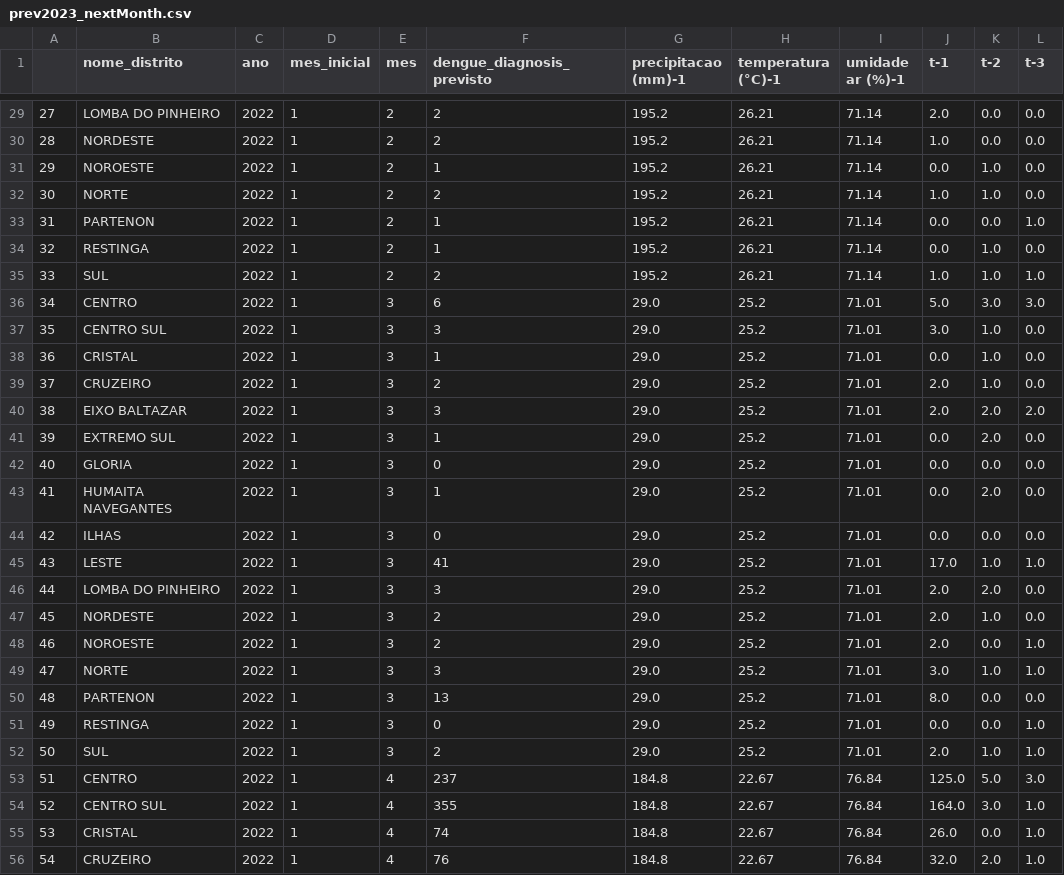
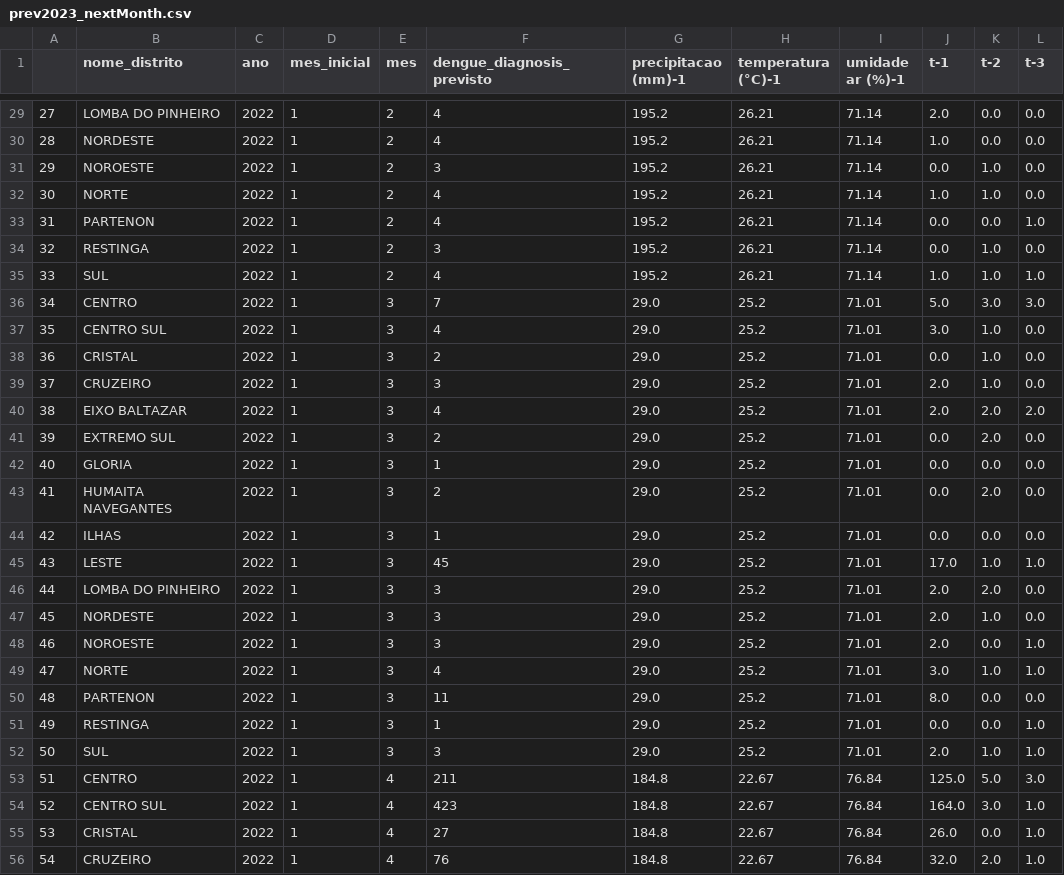
Before and after one commit to minguell/DenguePrediction-Reply, a CSV file: data/prev2023_nextMonth.csv, drawn as a sheet; only a part is shown, gaps mark what is left out; the diff covers the shown part only; the diff names each change by its address in the sheet, - before the commit and + after, or states it on an @@ line.

```diff
--- a/data/prev2023_nextMonth.csv
+++ b/data/prev2023_nextMonth.csv
-F29:F30 (dengue_diagnosis_previsto): 2
+F29:F30 (dengue_diagnosis_previsto): 4
-F31 (dengue_diagnosis_previsto): 1
+F31 (dengue_diagnosis_previsto): 3
-F32 (dengue_diagnosis_previsto): 2
+F32 (dengue_diagnosis_previsto): 4
-F33 (dengue_diagnosis_previsto): 1
+F33 (dengue_diagnosis_previsto): 4
-F34 (dengue_diagnosis_previsto): 1
+F34 (dengue_diagnosis_previsto): 3
-F35 (dengue_diagnosis_previsto): 2
+F35 (dengue_diagnosis_previsto): 4
-F36 (dengue_diagnosis_previsto): 6
+F36 (dengue_diagnosis_previsto): 7
-F37 (dengue_diagnosis_previsto): 3
+F37 (dengue_diagnosis_previsto): 4
-F38 (dengue_diagnosis_previsto): 1
+F38 (dengue_diagnosis_previsto): 2
-F39 (dengue_diagnosis_previsto): 2
+F39 (dengue_diagnosis_previsto): 3
-F40 (dengue_diagnosis_previsto): 3
+F40 (dengue_diagnosis_previsto): 4
-F41 (dengue_diagnosis_previsto): 1
+F41 (dengue_diagnosis_previsto): 2
-F42 (dengue_diagnosis_previsto): 0
+F42 (dengue_diagnosis_previsto): 1
-F43 (dengue_diagnosis_previsto): 1
+F43 (dengue_diagnosis_previsto): 2
-F44 (dengue_diagnosis_previsto): 0
+F44 (dengue_diagnosis_previsto): 1
-F45 (dengue_diagnosis_previsto): 41
+F45 (dengue_diagnosis_previsto): 45
-F47:F48 (dengue_diagnosis_previsto): 2
+F47:F48 (dengue_diagnosis_previsto): 3
-F49 (dengue_diagnosis_previsto): 3
+F49 (dengue_diagnosis_previsto): 4
-F50 (dengue_diagnosis_previsto): 13
+F50 (dengue_diagnosis_previsto): 11
-F51 (dengue_diagnosis_previsto): 0
+F51 (dengue_diagnosis_previsto): 1
-F52 (dengue_diagnosis_previsto): 2
+F52 (dengue_diagnosis_previsto): 3
-F53 (dengue_diagnosis_previsto): 237
+F53 (dengue_diagnosis_previsto): 211
-F54 (dengue_diagnosis_previsto): 355
+F54 (dengue_diagnosis_previsto): 423
-F55 (dengue_diagnosis_previsto): 74
+F55 (dengue_diagnosis_previsto): 27
```
Also changed, not shown: 143 edited cells elsewhere in this file, catboost_info/learn_error.tsv, catboost_info/time_left.tsv, 4 other files.
